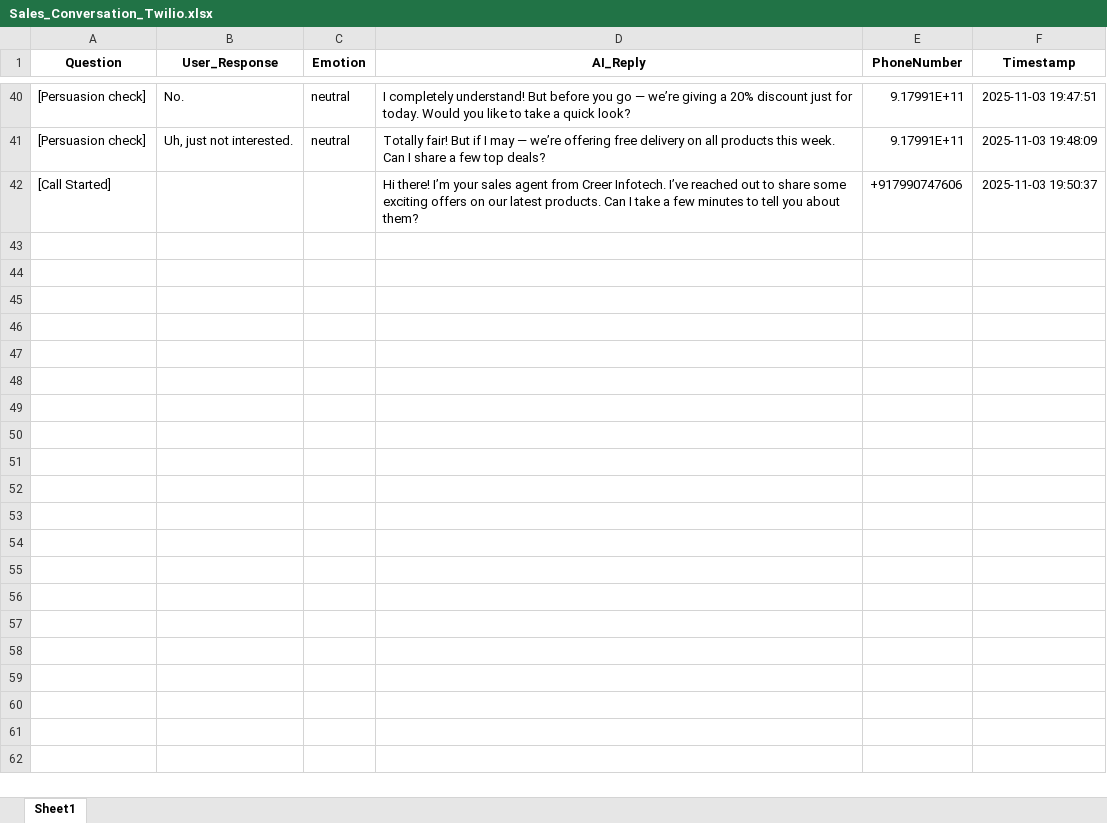
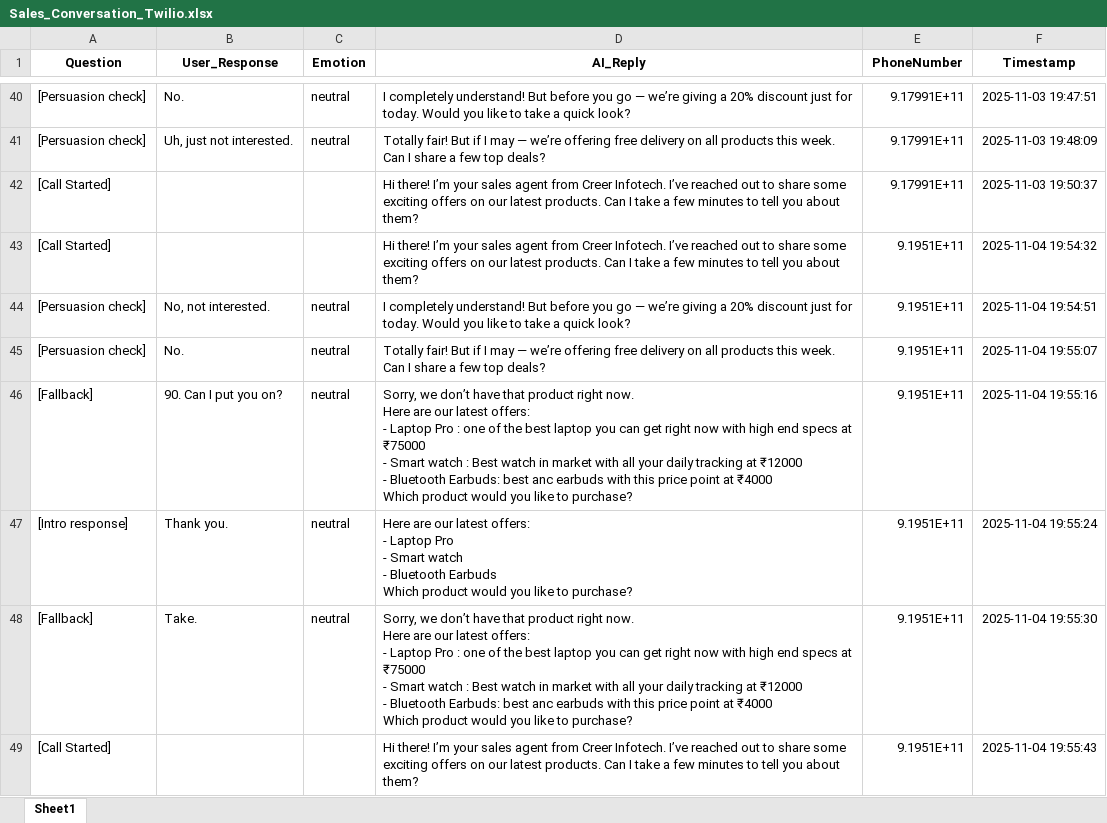
Before and after one commit to TrushilDev/SpeechSalesBot, an Excel workbook: Sales_Conversation_Twilio.xlsx, sheet Sheet1, drawn as a sheet; only a part is shown, gaps mark what is left out; values as stored, in another font and other column widths than the file's, no borders; ↵ is a line break in a cell; the diff covers the shown part only; the diff names each change by its address in the sheet, - before the commit and + after, or states it on an @@ line.

```diff
--- a/Sales_Conversation_Twilio.xlsx (sheet Sheet1)
+++ b/Sales_Conversation_Twilio.xlsx (sheet Sheet1)
-E42 (PhoneNumber): +917990747606
+E42 (PhoneNumber): 9.17991E+11
+row 43: [Call Started] |  |  | Hi there! I’m your sales agent from Creer Infotech. I’ve reached out to share some exciting offers on our latest products. Can I take a few minutes to tell you about them? | 9.1951E+11 | 2025-11-04 19:54:32
+row 44: [Persuasion check] | No, not interested. | neutral | I completely understand! But before you go — we’re giving a 20% discount just for today. Would you like to take a quick look? | 9.1951E+11 | 2025-11-04 19:54:51
+row 45: [Persuasion check] | No. | neutral | Totally fair! But if I may — we’re offering free delivery on all products this week. Can I share a few top deals? | 9.1951E+11 | 2025-11-04 19:55:07
+row 46: [Fallback] | 90. Can I put you on? | neutral | Sorry, we don’t have that product right now. ↵ Here are our latest offers: ↵ - Laptop Pro : one of the best laptop you can get right now with high end specs at ₹75000 ↵ - Smart watch : Best watch in market with all your daily tracking at ₹12000 ↵ - Bluetooth Earbuds: best anc earbuds with this price point at ₹4000 ↵ Which product would you like to purchase? | 9.1951E+11 | 2025-11-04 19:55:16
+row 47: [Intro response] | Thank you. | neutral | Here are our latest offers: ↵ - Laptop Pro ↵ - Smart watch ↵ - Bluetooth Earbuds ↵ Which product would you like to purchase? | 9.1951E+11 | 2025-11-04 19:55:24
+row 48: [Fallback] | Take. | neutral | Sorry, we don’t have that product right now. ↵ Here are our latest offers: ↵ - Laptop Pro : one of the best laptop you can get right now with high end specs at ₹75000 ↵ - Smart watch : Best watch in market with all your daily tracking at ₹12000 ↵ - Bluetooth Earbuds: best anc earbuds with this price point at ₹4000 ↵ Which product would you like to purchase? | 9.1951E+11 | 2025-11-04 19:55:30
+row 49: [Call Started] |  |  | Hi there! I’m your sales agent from Creer Infotech. I’ve reached out to share some exciting offers on our latest products. Can I take a few minutes to tell you about them? | 9.1951E+11 | 2025-11-04 19:55:43
```
Also changed, not shown: 7 added rows elsewhere in this sheet, Sales_Leads.xlsx, customers.xlsx, 1 other file.
